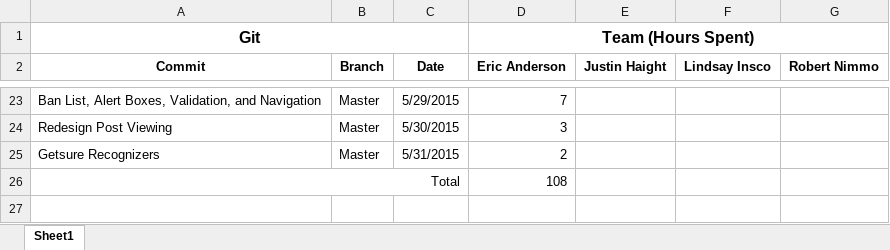
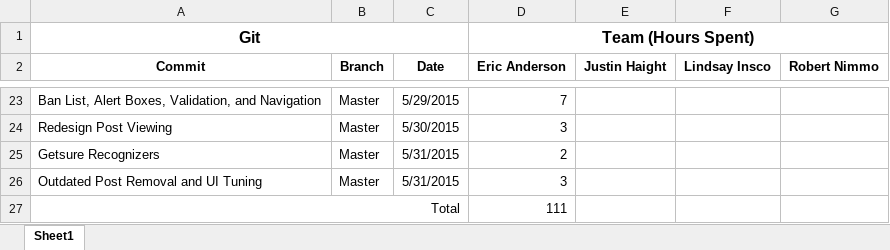
Before and after one commit to Eric-S-Anderson/BTB-iOS, an Excel workbook: Misc/Hour Log.xlsx, sheet Sheet1, drawn as a sheet; only a part is shown, gaps mark what is left out; values as stored, in another font and other column widths than the file's, no borders; charts and pictures not drawn; addresses are those after the commit; the diff names each change by its address in the sheet, - before the commit and + after, or states it on an @@ line.

Commit message:
Outdated Post Removal and UI Tuning
Every time a moderator logs into a board, every post on that board will
be checked to see if its end date is before today, and if it is the
post is deleted.
Fixed an issue with almost every screen where an extra navigation bar
was added erroneously.  All screens seem to be displaying properly now.

```diff
--- a/Misc/Hour Log.xlsx (sheet Sheet1)
+++ b/Misc/Hour Log.xlsx (sheet Sheet1)
+row 26: Outdated Post Removal and UI Tuning | Master | 5/31/2015 | 3
-D27 (Eric Anderson): 108
+D27 (Eric Anderson): 111
```
Also changed, not shown: 4 other files.
